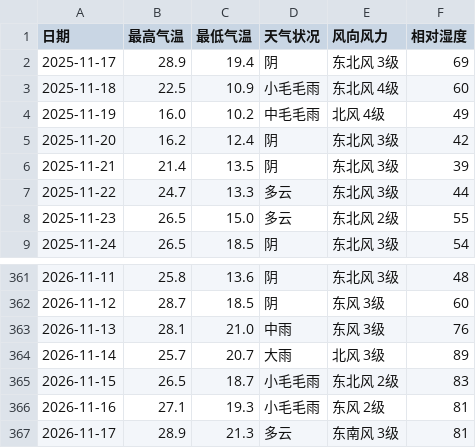
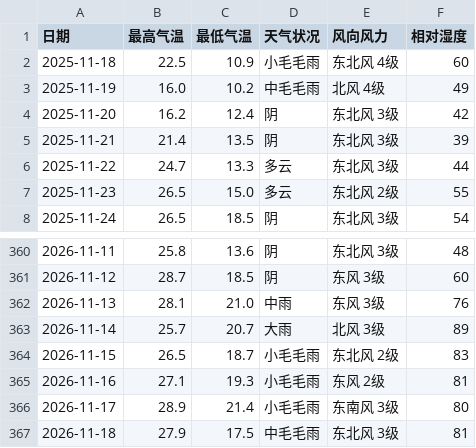
Before and after one commit to simida681/shenzhen-weather, a CSV file: data/shenzhen_weather.csv, drawn as a sheet; only a part is shown, gaps mark what is left out.

```diff
--- a/data/shenzhen_weather.csv
+++ b/data/shenzhen_weather.csv
@@ -1,3 +1,2 @@
 日期,最高气温,最低气温,天气状况,风向风力,相对湿度
-2025-11-17,28.9,19.4,阴,东北风 3级,69
 2025-11-18,22.5,10.9,小毛毛雨,东北风 4级,60
@@ -366,2 +365,3 @@
 2026-11-16,27.1,19.3,小毛毛雨,东风 2级,81
-2026-11-17,28.9,21.3,多云,东南风 3级,81
+2026-11-17,28.9,21.4,小毛毛雨,东南风 3级,80
+2026-11-18,27.9,17.5,中毛毛雨,东北风 3级,81
```
Also changed, not shown: 5 other files.
